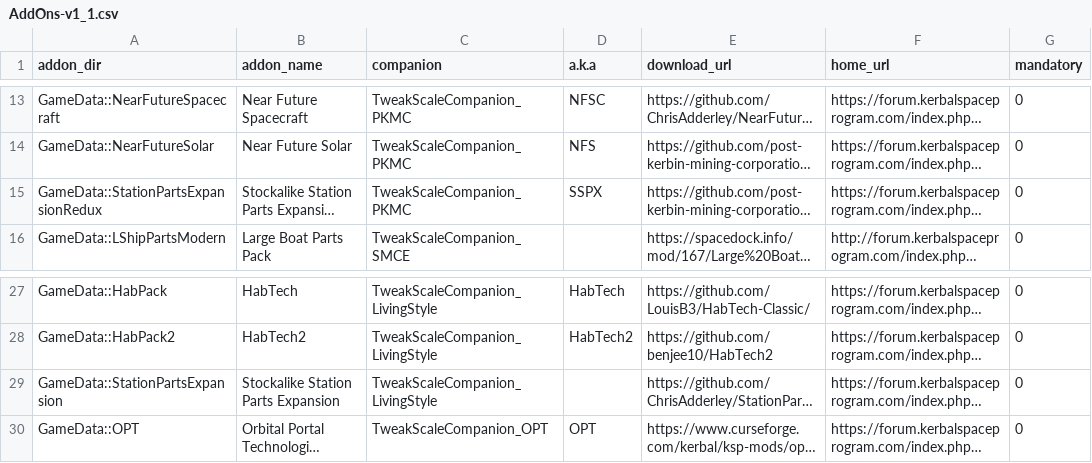
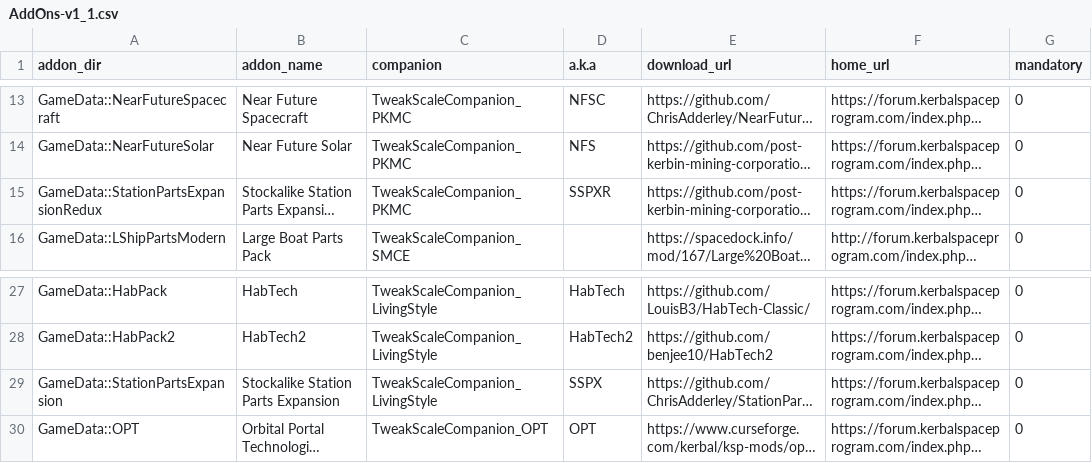
Before and after one commit to TweakScale/Companion, a CSV file: Database/AddOns-v1_1.csv, drawn as a sheet; only a part is shown, gaps mark what is left out; long unchanged cells end in …; the diff names each change by its address in the sheet, - before the commit and + after, or states it on an @@ line.

```diff
--- a/Database/AddOns-v1_1.csv
+++ b/Database/AddOns-v1_1.csv
-D15 (a.k.a): SSPX
+D15 (a.k.a): SSPXR
-D29 (a.k.a): (empty)
+D29 (a.k.a): SSPX
```
Also changed, not shown: 2 other files.
